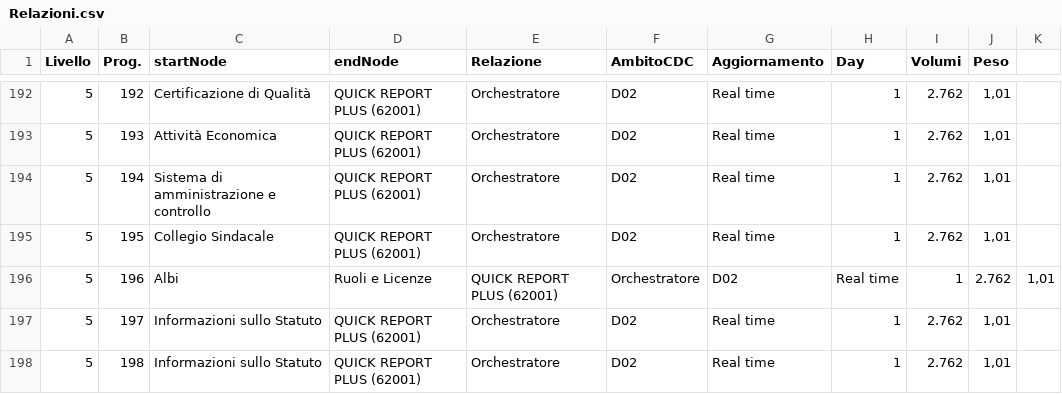
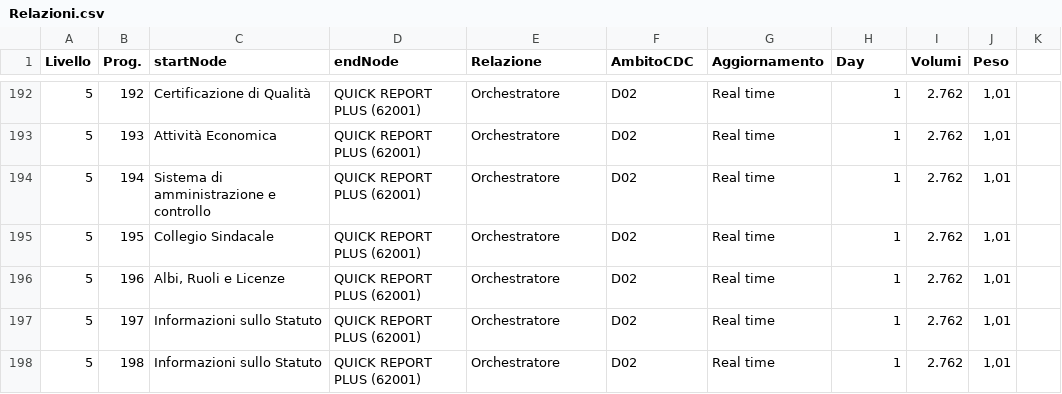
Before and after one commit to vmantuano/neo4jdemo, a CSV file: Relazioni.csv, drawn as a sheet; only a part is shown, gaps mark what is left out.

Commit message:
Update Relazioni.csv

```diff
--- a/Relazioni.csv
+++ b/Relazioni.csv
@@ -195,3 +195,3 @@ Livello,Prog.,startNode,endNode,Relazione,AmbitoCDC,Aggiornamento,Day,Volumi,Pes
 5,195,Collegio Sindacale,QUICK REPORT PLUS (62001),Orchestratore,D02,Real time,1,2.762,"1,01"
-5,196,Albi, Ruoli e Licenze,QUICK REPORT PLUS (62001),Orchestratore,D02,Real time,1,2.762,"1,01"
+5,196,"Albi, Ruoli e Licenze",QUICK REPORT PLUS (62001),Orchestratore,D02,Real time,1,2.762,"1,01"
 5,197,Informazioni sullo Statuto,QUICK REPORT PLUS (62001),Orchestratore,D02,Real time,1,2.762,"1,01"
```
